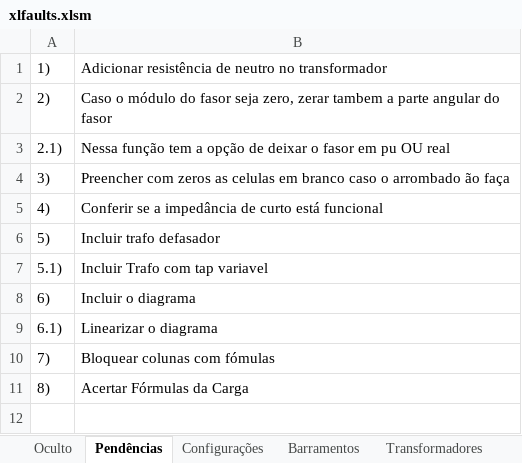
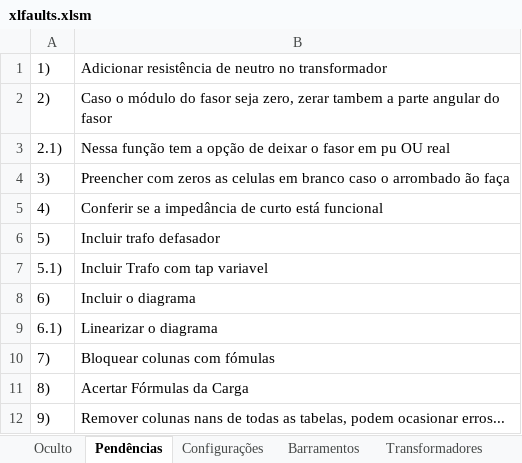
Before and after one commit to muradaniel/xlfaults, an Excel workbook: xlfaults.xlsm, sheet Pendências, drawn as a sheet; values as stored, in another font and other column widths than the file's, no borders; the diff names each change by its address in the sheet, - before the commit and + after, or states it on an @@ line.

```diff
--- a/xlfaults.xlsm (sheet Pendências)
+++ b/xlfaults.xlsm (sheet Pendências)
+row 12: 9) | Remover colunas nans de todas as tabelas, podem ocasionar erros...
```
Also changed, not shown: sheet Z Barra (0), sheet Y Barra (0), sheet Transformadores, sheet Oculto, resultados.xlsx, 10 other files.
